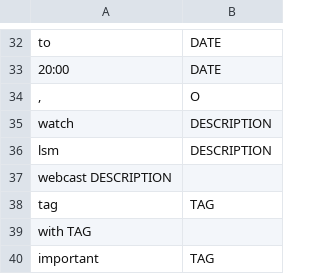
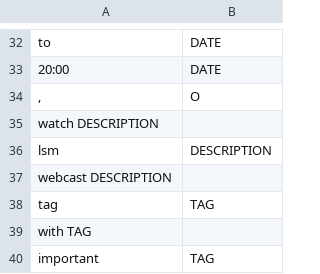
Before and after one commit to cs2103aug2014-w15-2j/main, a TSV file: src/NLPTraining/overall-training-data.tsv, drawn as a sheet; only a part is shown, gaps mark what is left out.

Commit message:
Update overall-training-data.tsv

```diff
--- a/src/NLPTraining/overall-training-data.tsv
+++ b/src/NLPTraining/overall-training-data.tsv
@@ -34,3 +34,3 @@ to	DATE
 ,	O
-watch	DESCRIPTION
+watch DESCRIPTION
 lsm	DESCRIPTION
```
